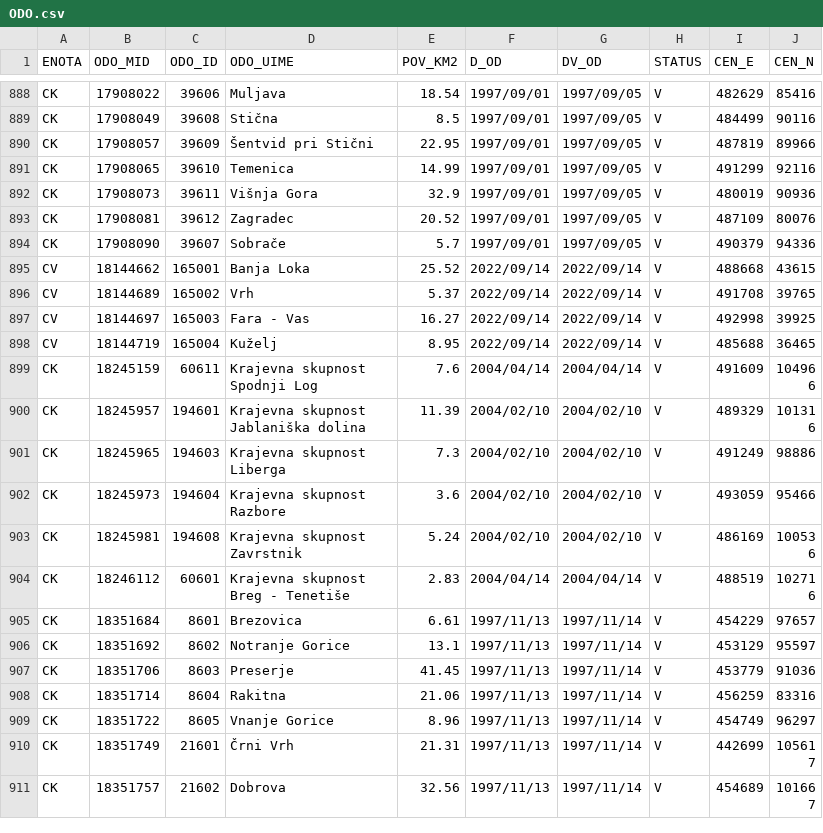
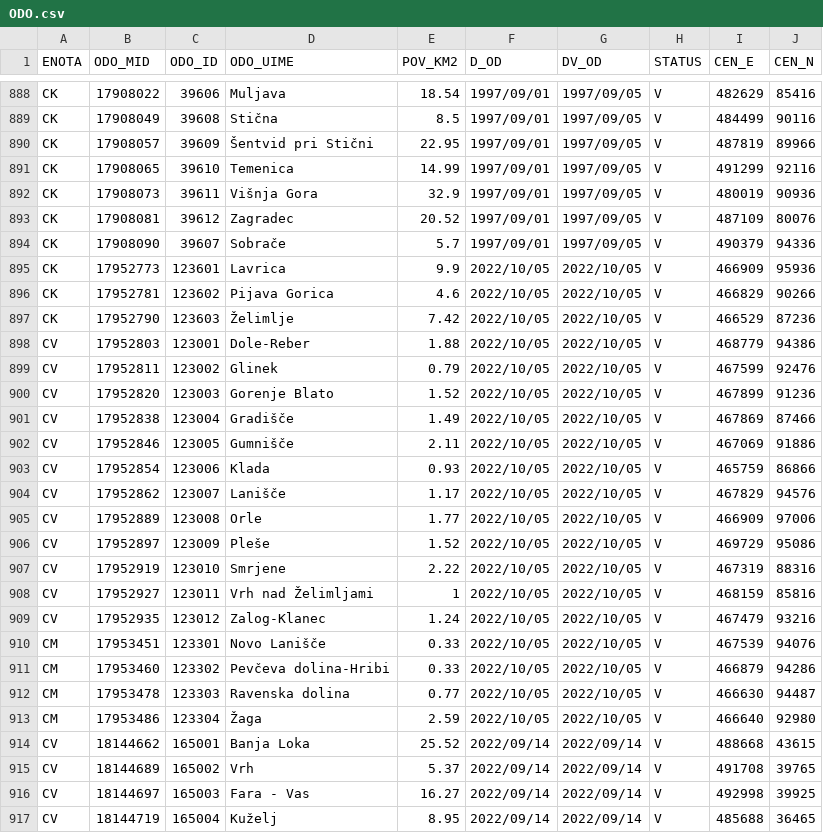
Before and after one commit to stefanb/gurs-rpe, a CSV file: data/ODO.csv, drawn as a sheet; only a part is shown, gaps mark what is left out; the shorter side is filled out with more unchanged rows.

```diff
--- a/data/ODO.csv
+++ b/data/ODO.csv
@@ -894,2 +894,21 @@ CK,17908081,39612,Zagradec,20.52,1997/09/01,1997/09/05,V,487109,80076
 CK,17908090,39607,Sobrače,5.7,1997/09/01,1997/09/05,V,490379,94336
+CK,17952773,123601,Lavrica,9.9,2022/10/05,2022/10/05,V,466909,95936
+CK,17952781,123602,Pijava Gorica,4.6,2022/10/05,2022/10/05,V,466829,90266
+CK,17952790,123603,Želimlje,7.42,2022/10/05,2022/10/05,V,466529,87236
+CV,17952803,123001,Dole-Reber,1.88,2022/10/05,2022/10/05,V,468779,94386
+CV,17952811,123002,Glinek,0.79,2022/10/05,2022/10/05,V,467599,92476
+CV,17952820,123003,Gorenje Blato,1.52,2022/10/05,2022/10/05,V,467899,91236
+CV,17952838,123004,Gradišče,1.49,2022/10/05,2022/10/05,V,467869,87466
+CV,17952846,123005,Gumnišče,2.11,2022/10/05,2022/10/05,V,467069,91886
+CV,17952854,123006,Klada,0.93,2022/10/05,2022/10/05,V,465759,86866
+CV,17952862,123007,Lanišče,1.17,2022/10/05,2022/10/05,V,467829,94576
+CV,17952889,123008,Orle,1.77,2022/10/05,2022/10/05,V,466909,97006
+CV,17952897,123009,Pleše,1.52,2022/10/05,2022/10/05,V,469729,95086
+CV,17952919,123010,Smrjene,2.22,2022/10/05,2022/10/05,V,467319,88316
+CV,17952927,123011,Vrh nad Želimljami,1,2022/10/05,2022/10/05,V,468159,85816
+CV,17952935,123012,Zalog-Klanec,1.24,2022/10/05,2022/10/05,V,467479,93216
+CM,17953451,123301,Novo Lanišče,0.33,2022/10/05,2022/10/05,V,467539,94076
+CM,17953460,123302,Pevčeva dolina-Hribi,0.33,2022/10/05,2022/10/05,V,466879,94286
+CM,17953478,123303,Ravenska dolina,0.77,2022/10/05,2022/10/05,V,466630,94487
+CM,17953486,123304,Žaga,2.59,2022/10/05,2022/10/05,V,466640,92980
 CV,18144662,165001,Banja Loka,25.52,2022/09/14,2022/09/14,V,488668,43615
```
Also changed, not shown: data/ODO/ODO_CK.csv, data/ODO/ODO_CM.csv, 25 other files.
